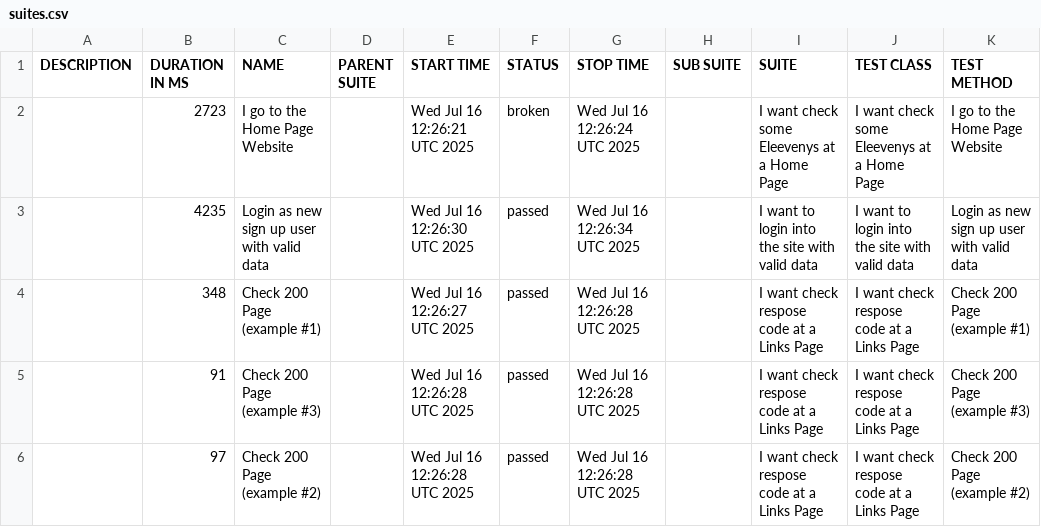
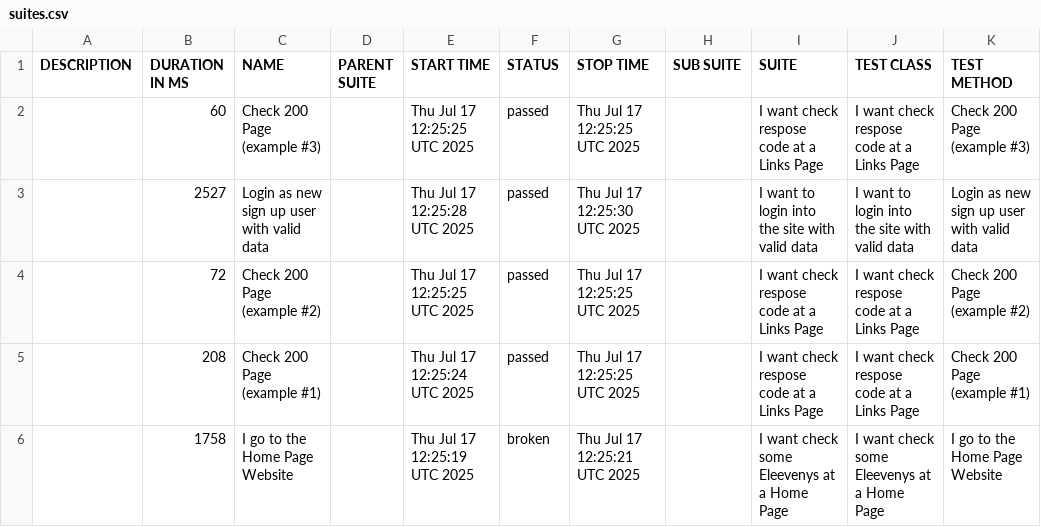
Before and after one commit to tmqa2408/cypress_Cucumber_BDD, a CSV file: data/suites.csv, drawn as a sheet.

```diff
--- a/data/suites.csv
+++ b/data/suites.csv
@@ -1,6 +1,6 @@
 "DESCRIPTION","DURATION IN MS","NAME","PARENT SUITE","START TIME","STATUS","STOP TIME","SUB SUITE","SUITE","TEST CLASS","TEST METHOD"
-"","2723","I go to the Home Page Website","","Wed Jul 16 12:26:21 UTC 2025","broken","Wed Jul 16 12:26:24 UTC 2025","","I want check some Eleevenys at a Home Page","I want check some Eleevenys at a Home Page","I go to the Home Page Website"
-"","4235","Login as new sign up user with valid data","","Wed Jul 16 12:26:30 UTC 2025","passed","Wed Jul 16 12:26:34 UTC 2025","","I want to login into the site with valid data","I want to login into the site with valid data","Login as new sign up user with valid data"
-"","348","Check 200 Page (example #1)","","Wed Jul 16 12:26:27 UTC 2025","passed","Wed Jul 16 12:26:28 UTC 2025","","I want check respose code at a Links Page","I want check respose code at a Links Page","Check 200 Page (example #1)"
-"","91","Check 200 Page (example #3)","","Wed Jul 16 12:26:28 UTC 2025","passed","Wed Jul 16 12:26:28 UTC 2025","","I want check respose code at a Links Page","I want check respose code at a Links Page","Check 200 Page (example #3)"
-"","97","Check 200 Page (example #2)","","Wed Jul 16 12:26:28 UTC 2025","passed","Wed Jul 16 12:26:28 UTC 2025","","I want check respose code at a Links Page","I want check respose code at a Links Page","Check 200 Page (example #2)"
+"","60","Check 200 Page (example #3)","","Thu Jul 17 12:25:25 UTC 2025","passed","Thu Jul 17 12:25:25 UTC 2025","","I want check respose code at a Links Page","I want check respose code at a Links Page","Check 200 Page (example #3)"
+"","2527","Login as new sign up user with valid data","","Thu Jul 17 12:25:28 UTC 2025","passed","Thu Jul 17 12:25:30 UTC 2025","","I want to login into the site with valid data","I want to login into the site with valid data","Login as new sign up user with valid data"
+"","72","Check 200 Page (example #2)","","Thu Jul 17 12:25:25 UTC 2025","passed","Thu Jul 17 12:25:25 UTC 2025","","I want check respose code at a Links Page","I want check respose code at a Links Page","Check 200 Page (example #2)"
+"","208","Check 200 Page (example #1)","","Thu Jul 17 12:25:24 UTC 2025","passed","Thu Jul 17 12:25:25 UTC 2025","","I want check respose code at a Links Page","I want check respose code at a Links Page","Check 200 Page (example #1)"
+"","1758","I go to the Home Page Website","","Thu Jul 17 12:25:19 UTC 2025","broken","Thu Jul 17 12:25:21 UTC 2025","","I want check some Eleevenys at a Home Page","I want check some Eleevenys at a Home Page","I go to the Home Page Website"
```
Also changed, not shown: 25 other files.
